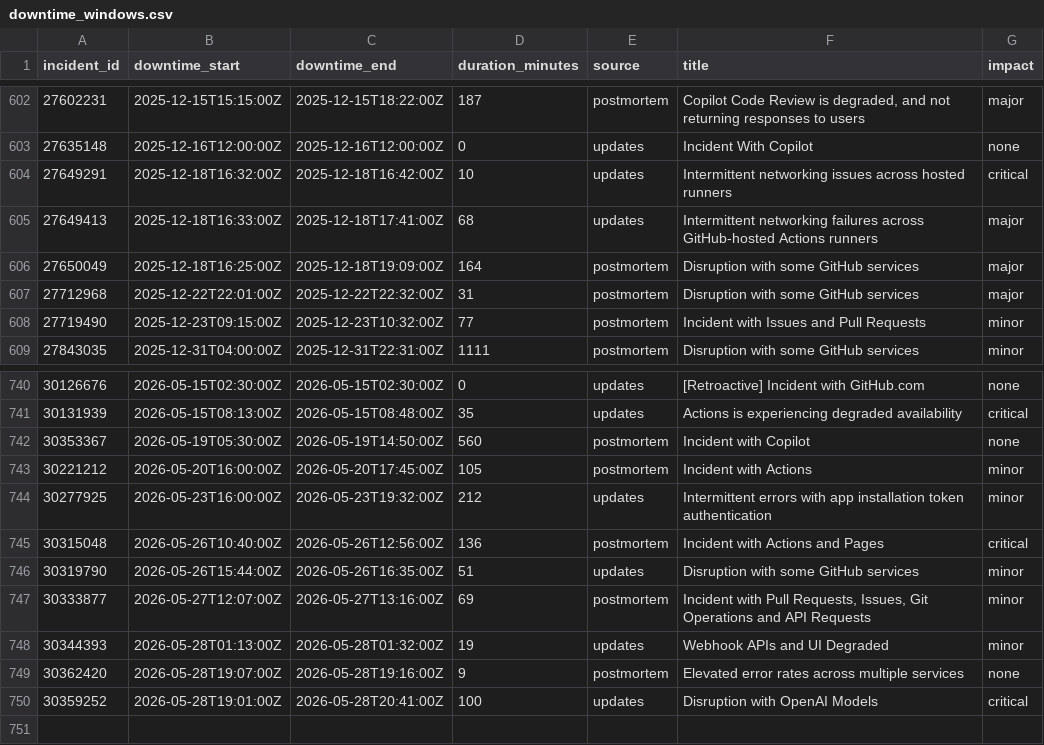
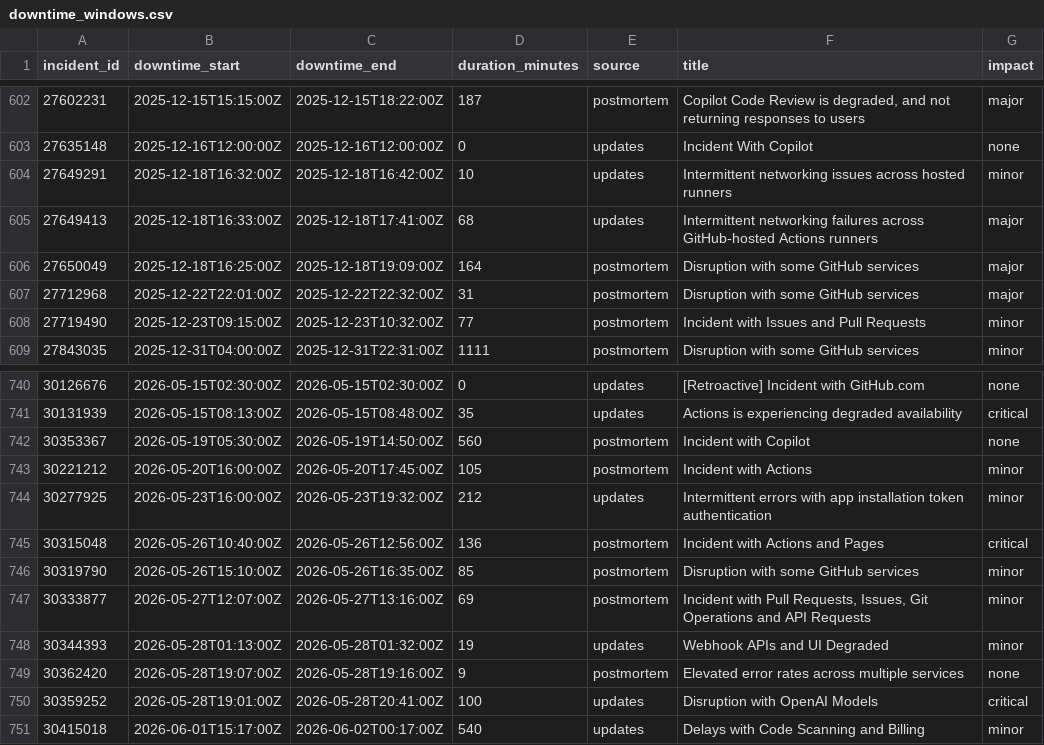
Before and after one commit to mrshu/github-statuses, a CSV file: parsed/downtime_windows.csv, drawn as a sheet; only a part is shown, gaps mark what is left out.

```diff
--- a/parsed/downtime_windows.csv
+++ b/parsed/downtime_windows.csv
@@ -603,3 +603,3 @@ incident_id,downtime_start,downtime_end,duration_minutes,source,title,impact
 27635148,2025-12-16T12:00:00Z,2025-12-16T12:00:00Z,0,updates,Incident With Copilot,none
-27649291,2025-12-18T16:32:00Z,2025-12-18T16:42:00Z,10,updates,Intermittent networking issues across hosted runners,critical
+27649291,2025-12-18T16:32:00Z,2025-12-18T16:42:00Z,10,updates,Intermittent networking issues across hosted runners,minor
 27649413,2025-12-18T16:33:00Z,2025-12-18T17:41:00Z,68,updates,Intermittent networking failures across GitHub-hosted Actions runners,major
@@ -745,3 +745,3 @@ incident_id,downtime_start,downtime_end,duration_minutes,source,title,impact
 30315048,2026-05-26T10:40:00Z,2026-05-26T12:56:00Z,136,postmortem,Incident with Actions and Pages,critical
-30319790,2026-05-26T15:44:00Z,2026-05-26T16:35:00Z,51,updates,Disruption with some GitHub services,minor
+30319790,2026-05-26T15:10:00Z,2026-05-26T16:35:00Z,85,postmortem,Disruption with some GitHub services,minor
 30333877,2026-05-27T12:07:00Z,2026-05-27T13:16:00Z,69,postmortem,"Incident with Pull Requests, Issues, Git Operations and API Requests",minor
@@ -750 +750,2 @@ incident_id,downtime_start,downtime_end,duration_minutes,source,title,impact
 30359252,2026-05-28T19:01:00Z,2026-05-28T20:41:00Z,100,updates,Disruption with OpenAI Models,critical
+30415018,2026-06-01T15:17:00Z,2026-06-02T00:17:00Z,540,updates,Delays with Code Scanning and Billing,minor
```
Also changed, not shown: parsed/segments.csv, 1 other file.
